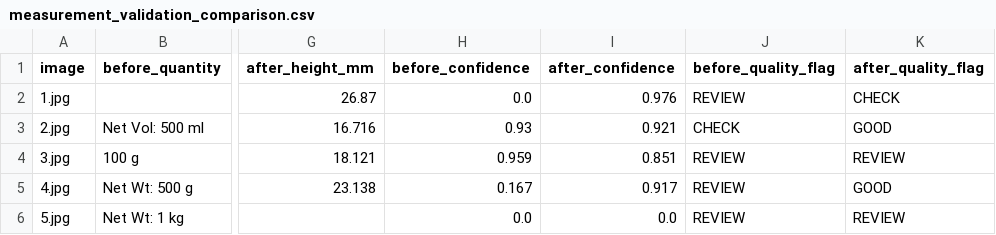
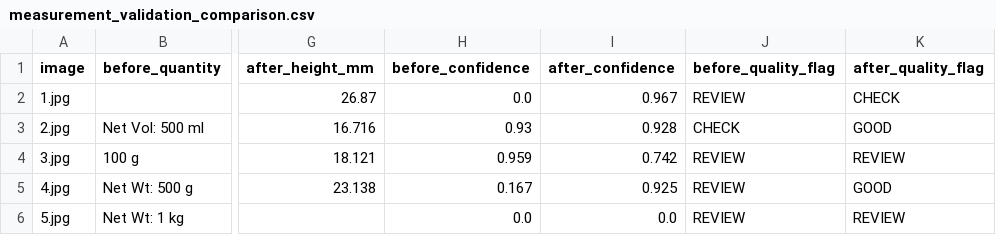
Before and after one commit to avrlx/sih26034-legal-metrology-ai, a CSV file: results/measurement_validation_comparison.csv, drawn as a sheet; only a part is shown, gaps mark what is left out; the diff names each change by its address in the sheet, - before the commit and + after, or states it on an @@ line.

```diff
--- a/results/measurement_validation_comparison.csv
+++ b/results/measurement_validation_comparison.csv
-I2 (after_confidence): 0.976
+I2 (after_confidence): 0.967
-I3 (after_confidence): 0.921
+I3 (after_confidence): 0.928
-I4 (after_confidence): 0.851
+I4 (after_confidence): 0.742
-I5 (after_confidence): 0.917
+I5 (after_confidence): 0.925
```
Also changed, not shown: results/measurement_validation.csv, 6 other files.
